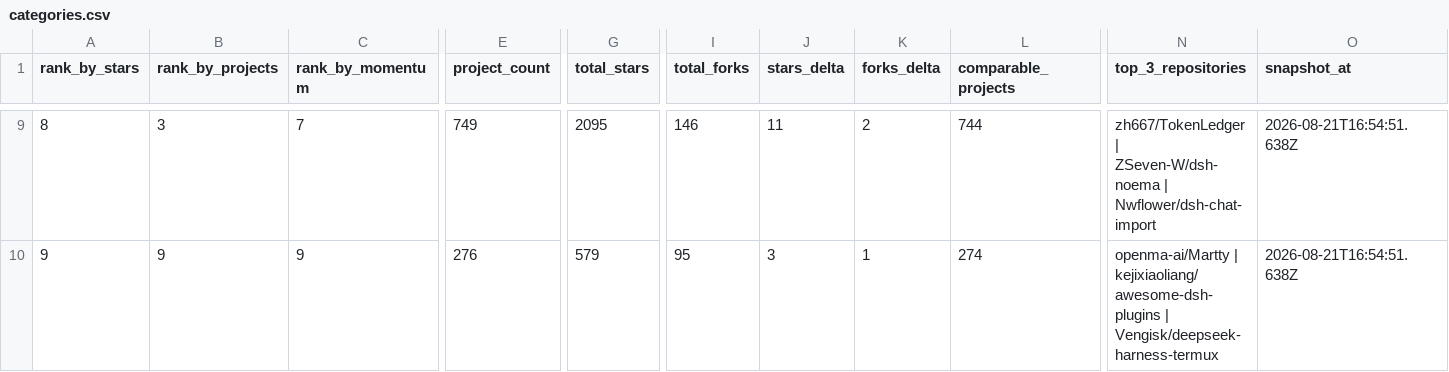
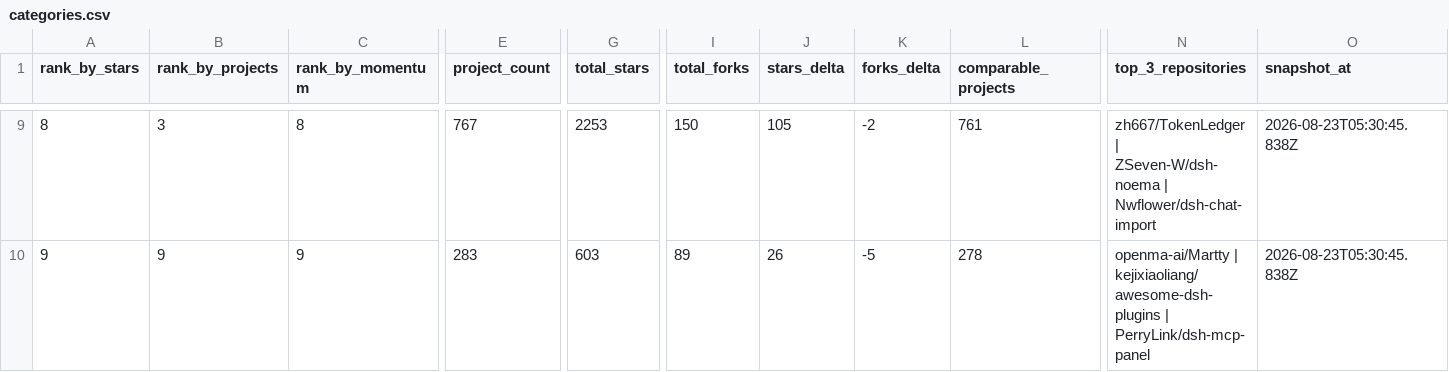
Before and after one commit to aaaaaaa-feng/deepseek-harness-ecosystem-radar, a CSV file: data/categories.csv, drawn as a sheet; only a part is shown, gaps mark what is left out; the diff covers the shown part only; the diff names each change by its address in the sheet, - before the commit and + after, or states it on an @@ line.

```diff
--- a/data/categories.csv
+++ b/data/categories.csv
-C9 (rank_by_momentum): 7
+C9 (rank_by_momentum): 8
-E9 (project_count): 749
+E9 (project_count): 767
-G9 (total_stars): 2095
+G9 (total_stars): 2253
-I9 (total_forks): 146
+I9 (total_forks): 150
-J9 (stars_delta): 11
+J9 (stars_delta): 105
-K9 (forks_delta): 2
+K9 (forks_delta): -2
-L9 (comparable_projects): 744
+L9 (comparable_projects): 761
-O9:O10 (snapshot_at): 2026-08-21T16:54:51.638Z
+O9:O10 (snapshot_at): 2026-08-23T05:30:45.838Z
-E10 (project_count): 276
+E10 (project_count): 283
-G10 (total_stars): 579
+G10 (total_stars): 603
-I10 (total_forks): 95
+I10 (total_forks): 89
-J10 (stars_delta): 3
+J10 (stars_delta): 26
-K10 (forks_delta): 1
+K10 (forks_delta): -5
-L10 (comparable_projects): 274
+L10 (comparable_projects): 278
-N10 (top_3_repositories): …kejixiaoliang/awesome-dsh-plugins | Vengisk/deepseek-harness-termux
+N10 (top_3_repositories): …kejixiaoliang/awesome-dsh-plugins | PerryLink/dsh-mcp-panel
```
Also changed, not shown: 61 edited cells elsewhere in this file, 38 other files.
